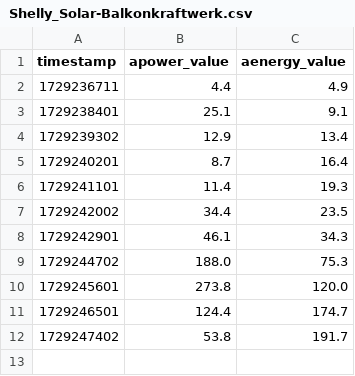
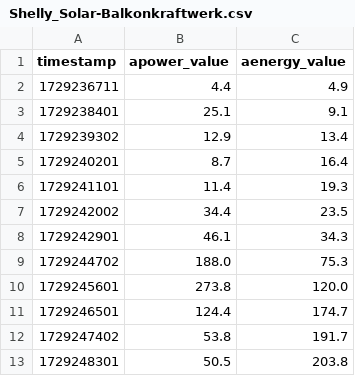
Before and after one commit to laurenzst/Adguard-Blocklists, a CSV file: Shelly_Solar-Balkonkraftwerk.csv, drawn as a sheet.

Commit message:
Update Shelly_Solar-Balkonkraftwerk.csv

```diff
--- a/Shelly_Solar-Balkonkraftwerk.csv
+++ b/Shelly_Solar-Balkonkraftwerk.csv
@@ -12 +12,2 @@ timestamp,apower_value,aenergy_value
 1729247402,53.8,191.7
+1729248301,50.5,203.8
```
